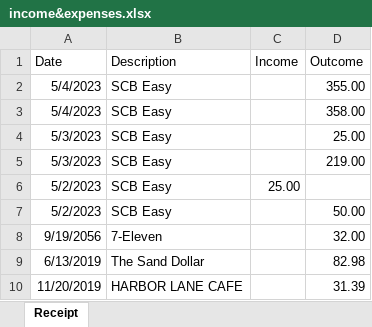
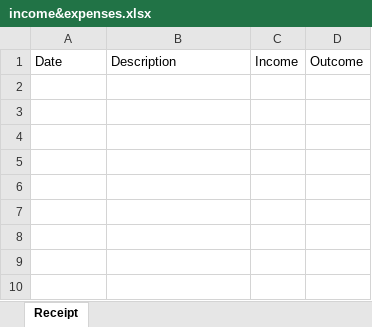
Before and after one commit to Chissanu/Fodder, an Excel workbook: income&expenses.xlsx, sheet Receipt, drawn as a sheet; values as stored, in another font and other column widths than the file's, no borders; the diff names each change by its address in the sheet, - before the commit and + after, or states it on an @@ line.

```diff
--- a/income&expenses.xlsx (sheet Receipt)
+++ b/income&expenses.xlsx (sheet Receipt)
-row 2: 5/4/2023 | SCB Easy |  | 355.00
-row 3: 5/4/2023 | SCB Easy |  | 358.00
-row 4: 5/3/2023 | SCB Easy |  | 25.00
-row 5: 5/3/2023 | SCB Easy |  | 219.00
-row 6: 5/2/2023 | SCB Easy | 25.00
-row 7: 5/2/2023 | SCB Easy |  | 50.00
-row 8: 9/19/2056 | 7-Eleven |  | 32.00
-row 9: 6/13/2019 | The Sand Dollar |  | 82.98
-row 10: 11/20/2019 | HARBOR LANE CAFE |  | 31.39
```
Also changed, not shown: 1 other file.
